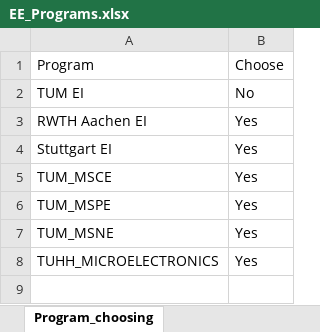
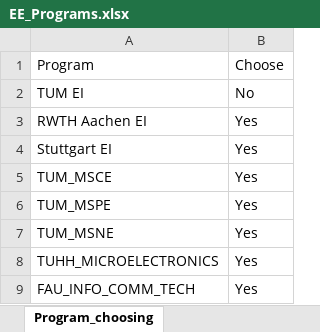
Before and after one commit to LIYUNG/TaiGer_Portal, an Excel workbook: api/python/TaiGerTranscriptAnalyzerJS/database/ElectricalEngineering/EE_Programs.xlsx, sheet Program_choosing, drawn as a sheet; values as stored, in another font and other column widths than the file's, no borders; charts and pictures not drawn; the diff names each change by its address in the sheet, - before the commit and + after, or states it on an @@ line.

```diff
--- a/api/python/TaiGerTranscriptAnalyzerJS/database/ElectricalEngineering/EE_Programs.xlsx (sheet Program_choosing)
+++ b/api/python/TaiGerTranscriptAnalyzerJS/database/ElectricalEngineering/EE_Programs.xlsx (sheet Program_choosing)
+row 9: FAU_INFO_COMM_TECH | Yes
```
Also changed, not shown: charts or pictures, 1 other file.
